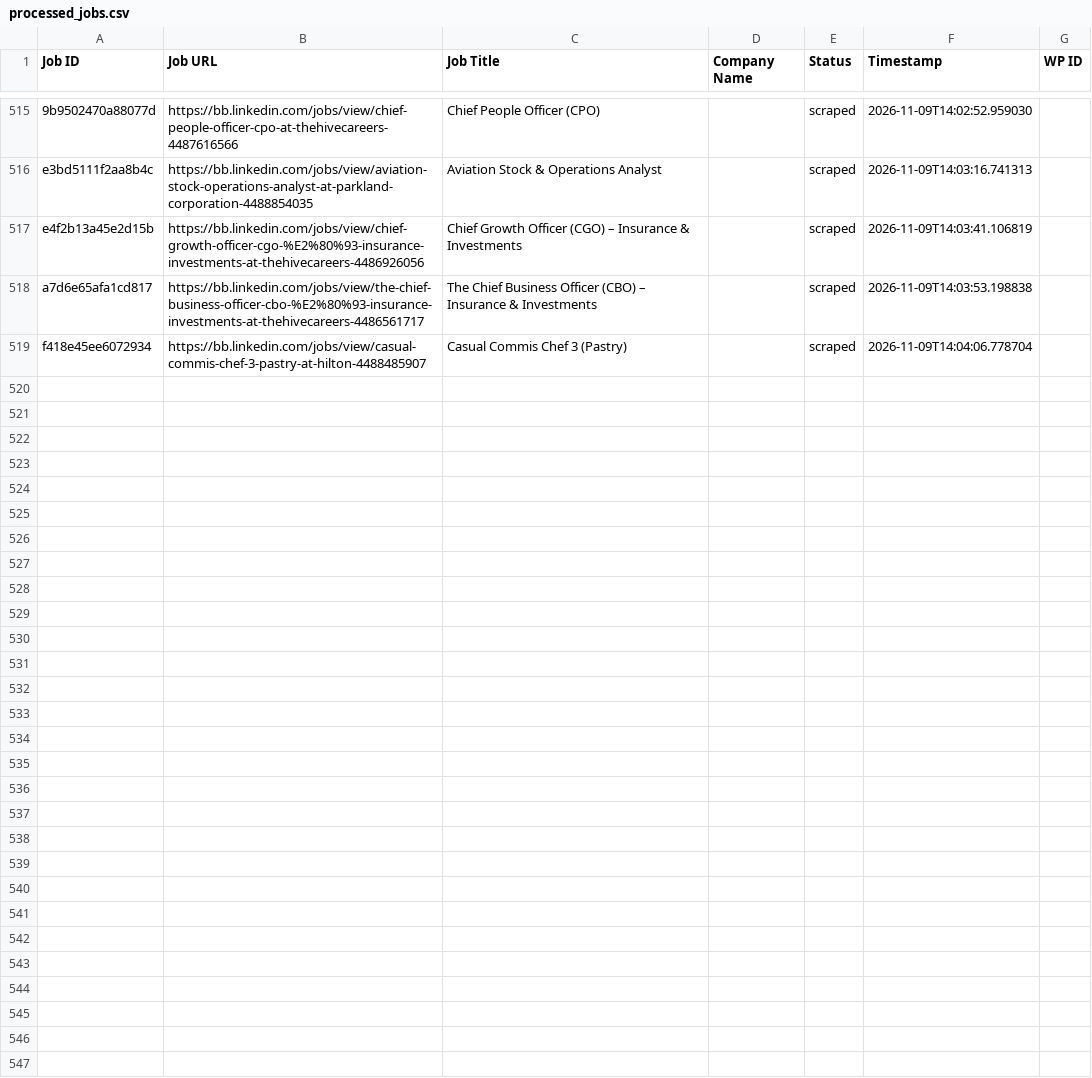
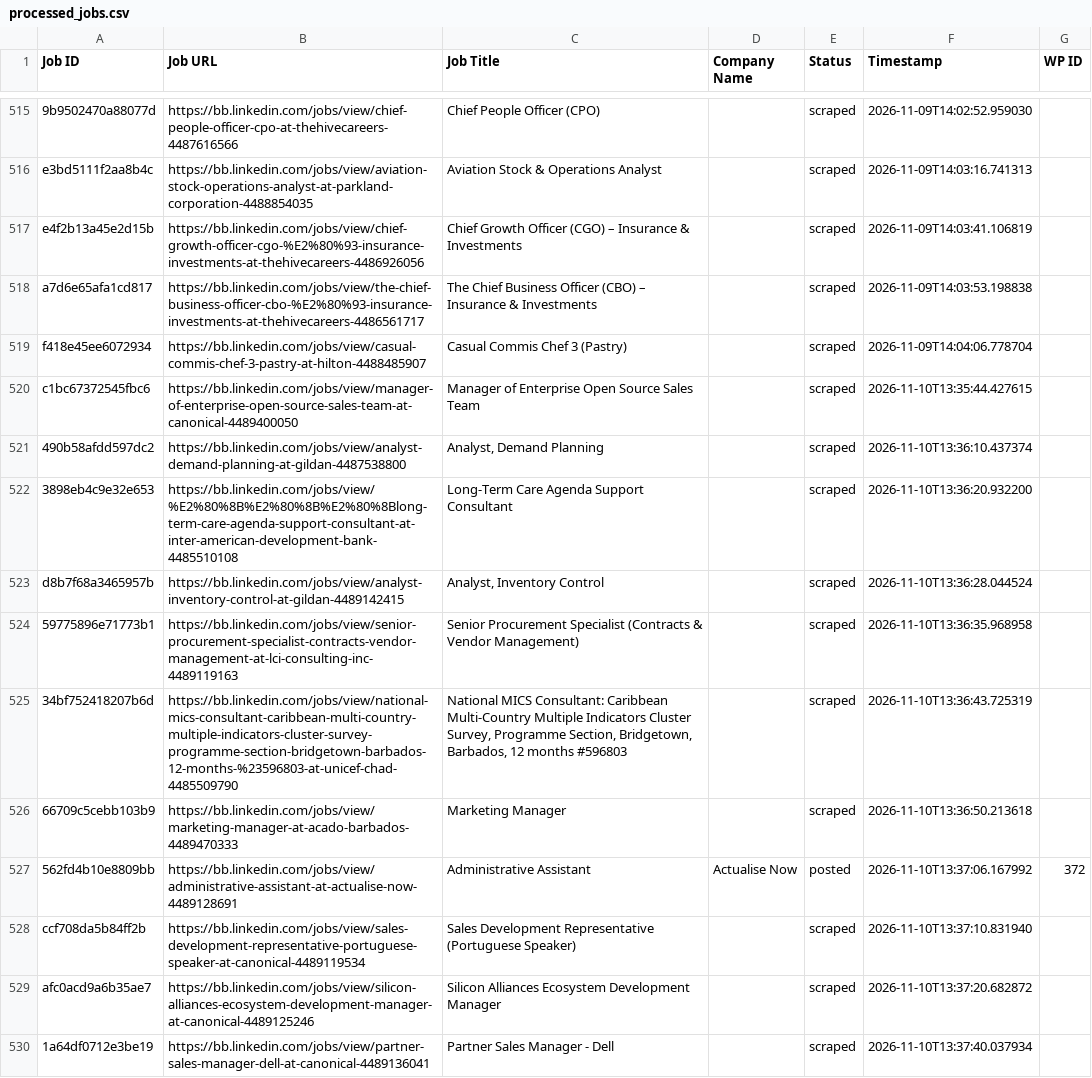
Before and after one commit to vindoky/bb, a CSV file: processed_jobs.csv, drawn as a sheet; only a part is shown, gaps mark what is left out; the diff covers the shown part only; the diff names each change by its address in the sheet, - before the commit and + after, or states it on an @@ line.

```diff
--- a/processed_jobs.csv
+++ b/processed_jobs.csv
+row 520: c1bc67372545fbc6 | https://bb.linkedin.com/jobs/view/manager-of-enterprise-open-source-sales-team-at-canonical-4489400050 | Manager of Enterprise Open Source Sales Team |  | scraped | 2026-11-10T13:35:44.427615
+row 521: 490b58afdd597dc2 | https://bb.linkedin.com/jobs/view/analyst-demand-planning-at-gildan-4487538800 | Analyst, Demand Planning |  | scraped | 2026-11-10T13:36:10.437374
+row 522: 3898eb4c9e32e653 | https://bb.linkedin.com/jobs/view/%E2%80%8B%E2%80%8B%E2%80%8Blong-term-care-agenda-support-consultant-at-inter-american-development-bank-4485510108 | Long-Term Care Agenda Support Consultant |  | scraped | 2026-11-10T13:36:20.932200
+row 523: d8b7f68a3465957b | https://bb.linkedin.com/jobs/view/analyst-inventory-control-at-gildan-4489142415 | Analyst, Inventory Control |  | scraped | 2026-11-10T13:36:28.044524
+row 524: 59775896e71773b1 | https://bb.linkedin.com/jobs/view/senior-procurement-specialist-contracts-vendor-management-at-lci-consulting-inc-4489119163 | Senior Procurement Specialist (Contracts & Vendor Management) |  | scraped | 2026-11-10T13:36:35.968958
+row 525: 34bf752418207b6d | https://bb.linkedin.com/jobs/view/national-mics-consultant-caribbean-multi-country-multiple-indicators-cluster-survey-programme-section-bridgetown-barbados-12-months-%23596803-at-unicef-chad-4485509790 | National MICS Consultant: Caribbean Multi-Country Multiple Indicators Cluster Survey, Programme Section, Bridgetown, Barbados, 12 months #596803 |  | scraped | 2026-11-10T13:36:43.725319
+row 526: 66709c5cebb103b9 | https://bb.linkedin.com/jobs/view/marketing-manager-at-acado-barbados-4489470333 | Marketing Manager |  | scraped | 2026-11-10T13:36:50.213618
+row 527: 562fd4b10e8809bb | https://bb.linkedin.com/jobs/view/administrative-assistant-at-actualise-now-4489128691 | Administrative Assistant | Actualise Now | posted | 2026-11-10T13:37:06.167992 | 372
+row 528: ccf708da5b84ff2b | https://bb.linkedin.com/jobs/view/sales-development-representative-portuguese-speaker-at-canonical-4489119534 | Sales Development Representative (Portuguese Speaker) |  | scraped | 2026-11-10T13:37:10.831940
+row 529: afc0acd9a6b35ae7 | https://bb.linkedin.com/jobs/view/silicon-alliances-ecosystem-development-manager-at-canonical-4489125246 | Silicon Alliances Ecosystem Development Manager |  | scraped | 2026-11-10T13:37:20.682872
+row 530: 1a64df0712e3be19 | https://bb.linkedin.com/jobs/view/partner-sales-manager-dell-at-canonical-4489136041 | Partner Sales Manager - Dell |  | scraped | 2026-11-10T13:37:40.037934
```
Also changed, not shown: 11 added rows elsewhere in this file.
